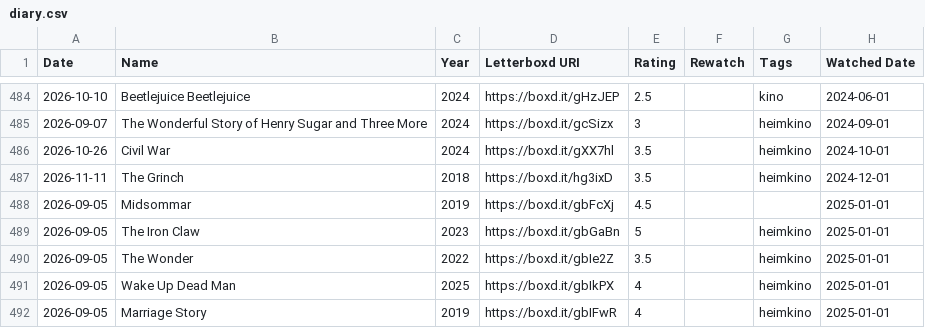
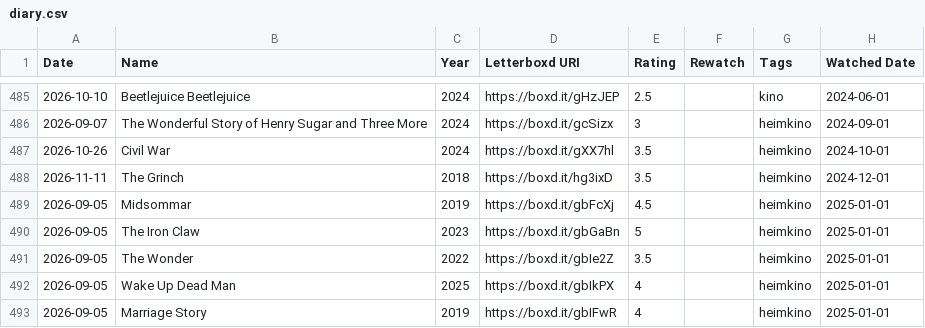
Before and after one commit to mweyh/my-movie.diary, a CSV file: diary.csv, drawn as a sheet; only a part is shown, gaps mark what is left out; the diff covers the shown part only.

```diff
--- a/diary.csv
+++ b/diary.csv
@@ -487,3 +488,3 @@ Date,Name,Year,Letterboxd URI,Rating,Rewatch,Tags,Watched Date
 2026-11-11,The Grinch,2018,https://boxd.it/hg3ixD,3.5,,heimkino,2024-12-01
-2026-09-05,Midsommar,2019,https://boxd.it/gbFcXj,4.5,,,2025-01-01
+2026-09-05,Midsommar,2019,https://boxd.it/gbFcXj,4.5,,heimkino,2025-01-01
 2026-09-05,The Iron Claw,2023,https://boxd.it/gbGaBn,5,,heimkino,2025-01-01
```
Also changed, not shown: 1 added row and 4 edited cells elsewhere in this file.
